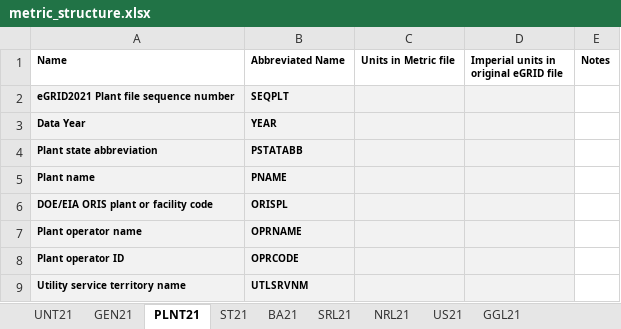
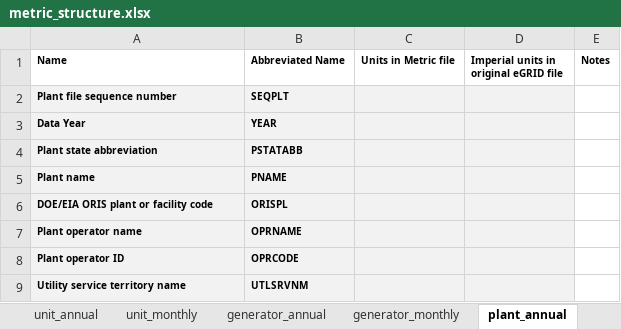
Before and after one commit to USEPA/egrid, an Excel workbook: data/static_tables/metric_structure.xlsx, sheet plant_annual, drawn as a sheet; only a part is shown; values as stored, in another font and other column widths than the file's, no borders; the diff names each change by its address in the sheet, - before the commit and + after, or states it on an @@ line.

Commit message:
Updating metric files to monthly version

```diff
--- a/data/static_tables/metric_structure.xlsx (sheet plant_annual)
+++ b/data/static_tables/metric_structure.xlsx (sheet plant_annual)
-sheet tab: UNT21
+sheet tab: unit_annual
-sheet tab: GEN21
+sheet tab: generator_annual
-sheet tab: PLNT21
+sheet tab: plant_annual
+sheet tab: unit_monthly
+sheet tab: generator_monthly
-A2 (Name): eGRID2021 Plant file sequence number
+A2 (Name): Plant file sequence number
```
Also changed, not shown: sheet generator_annual, sheet unit_annual, other sheet tabs, 4 other files.
